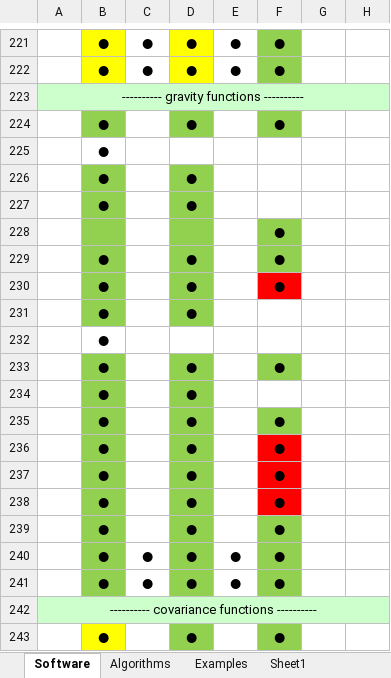
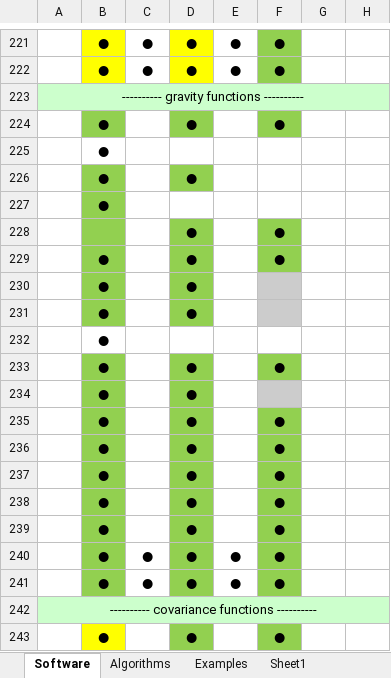
Before and after one commit to Giuiba/fundamentals-of-astrodynamics, an Excel workbook: Astro Software.xlsx, sheet Software, drawn as a sheet; only a part is shown, gaps mark what is left out; values as stored, in another font and other column widths than the file's, no borders; the diff names each change by its address in the sheet, - before the commit and + after, or states it on an @@ line.

```diff
--- a/Astro Software.xlsx (sheet Software)
+++ b/Astro Software.xlsx (sheet Software)
-D227: ●
+D227: (empty)
-D227 fill: #92D050
+D227 fill: none
-D228: (empty)
+D228: ●
-F230: ●
+F230: (empty)
-F230 fill: #FF0000
+F230 fill: #CCCCCC
-F231 fill: none
+F231 fill: #CCCCCC
-F234 fill: none
+F234 fill: #CCCCCC
-F236:F238 fill: #FF0000
+F236:F238 fill: #92D050
```
Also changed, not shown: sheet Python Organization.
